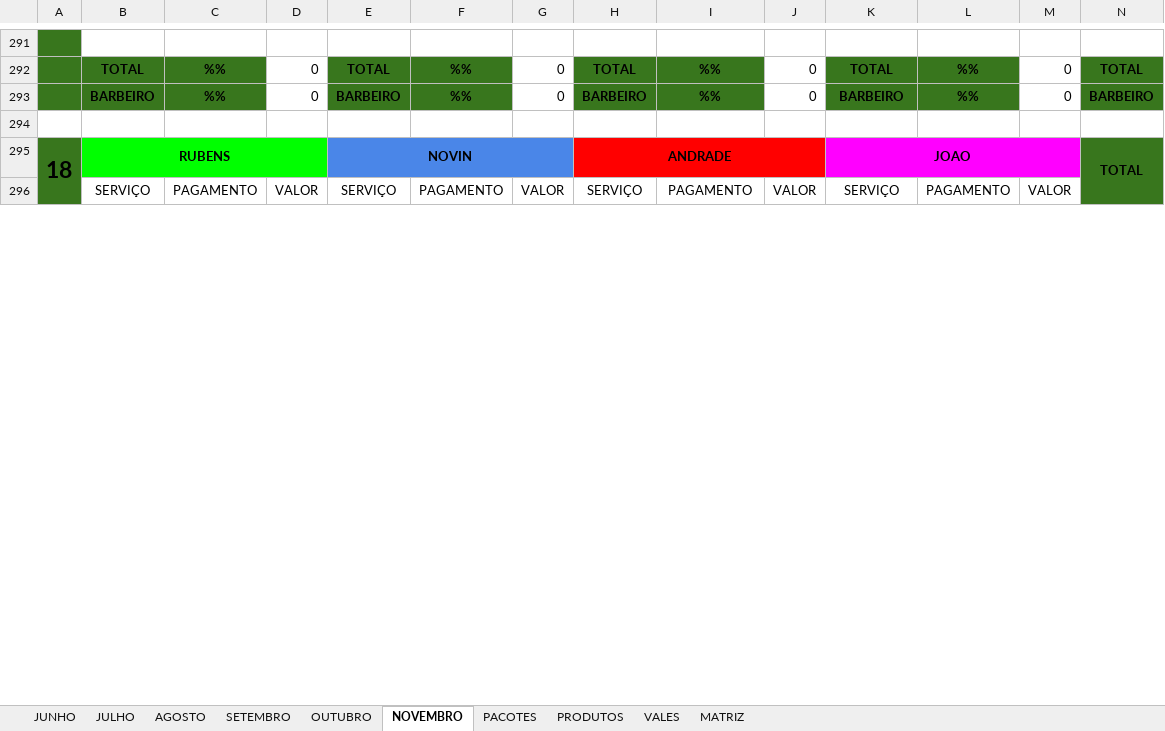
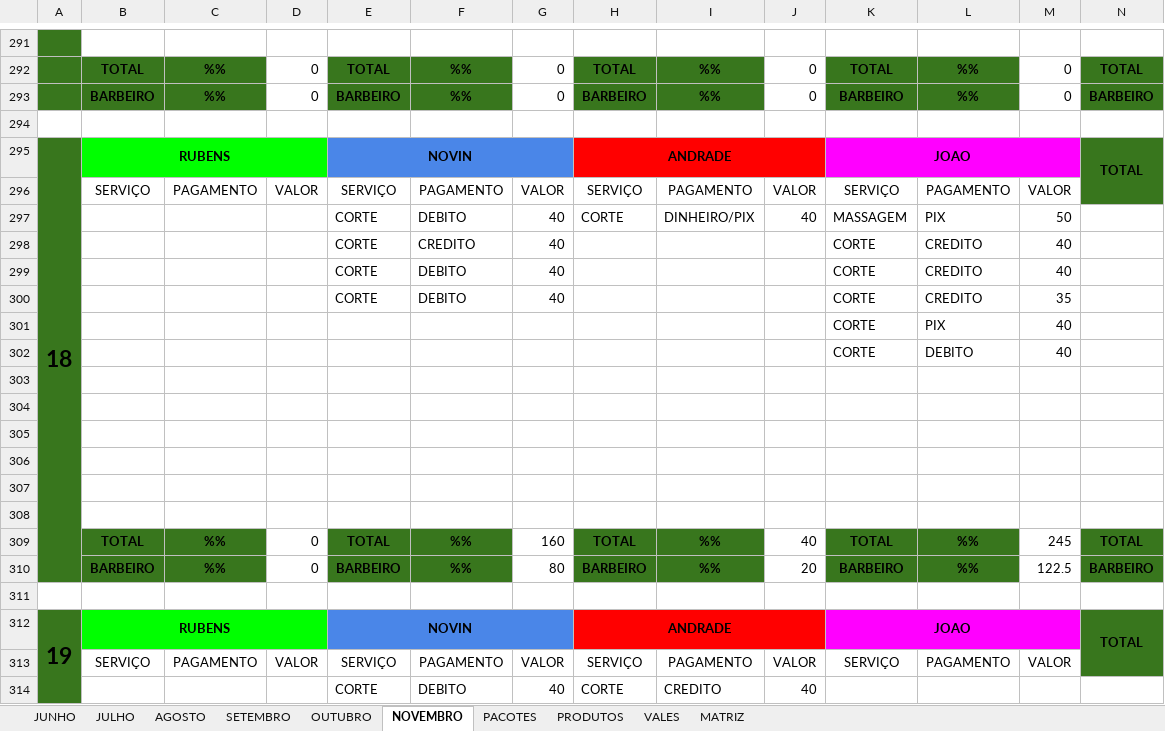
Before and after one commit to joaosantosxps/controle, an Excel workbook: CONTROLE DE CAIXA 2024 - 2.xlsx, sheet NOVEMBRO, drawn as a sheet; only a part is shown, gaps mark what is left out; values as stored, in another font and other column widths than the file's, no borders; removed rows and columns are numbered as before the commit, all else as after; rows hold the shown columns only; the diff covers the shown part only; the diff names each change by its address in the sheet, - before the commit and + after, or states it on an @@ line.

Commit message:
Update CONTROLE DE CAIXA 2024 - 2.xlsx

```diff
--- a/CONTROLE DE CAIXA 2024 - 2.xlsx (sheet NOVEMBRO)
+++ b/CONTROLE DE CAIXA 2024 - 2.xlsx (sheet NOVEMBRO)
-A295:A310 merged
+A295:A310 merged
+row 297:  |  |  |  | CORTE | DEBITO | 40 | CORTE | DINHEIRO/PIX | 40 | MASSAGEM | PIX | 50
+row 298:  |  |  |  | CORTE | CREDITO | 40 |  |  |  | CORTE | CREDITO | 40
+row 299:  |  |  |  | CORTE | DEBITO | 40 |  |  |  | CORTE | CREDITO | 40
+row 300:  |  |  |  | CORTE | DEBITO | 40 |  |  |  | CORTE | CREDITO | 35
+row 301:  |  |  |  |  |  |  |  |  |  | CORTE | PIX | 40
+row 302:  |  |  |  |  |  |  |  |  |  | CORTE | DEBITO | 40
@@ row 268 moved to row 303: 0 @@
@@ row 269 moved to row 304: 0 @@
@@ row 270 moved to row 305: 0 @@
@@ row 271 moved to row 306: 0 @@
@@ row 272 moved to row 307: 0 @@
@@ row 273 moved to row 308: 0 @@
+row 309:  | TOTAL | %% | 0 | TOTAL | %% | 160 | TOTAL | %% | 40 | TOTAL | %% | 245 | TOTAL
+row 310:  | BARBEIRO | %% | 0 | BARBEIRO | %% | 80 | BARBEIRO | %% | 20 | BARBEIRO | %% | 122.5 | BARBEIRO
+row 311: (empty)
@@ row 330 moved to row 313: SERVIÇO @@
+row 314:  |  |  |  | CORTE | DEBITO | 40 | CORTE | CREDITO | 40
```
Also changed, not shown: 39 added rows, 49 removed rows, 14 moved rows, 89 edited cells and cell formats elsewhere in this sheet, sheet PRODUTOS, sheet VALES, formulas that keep their value.
